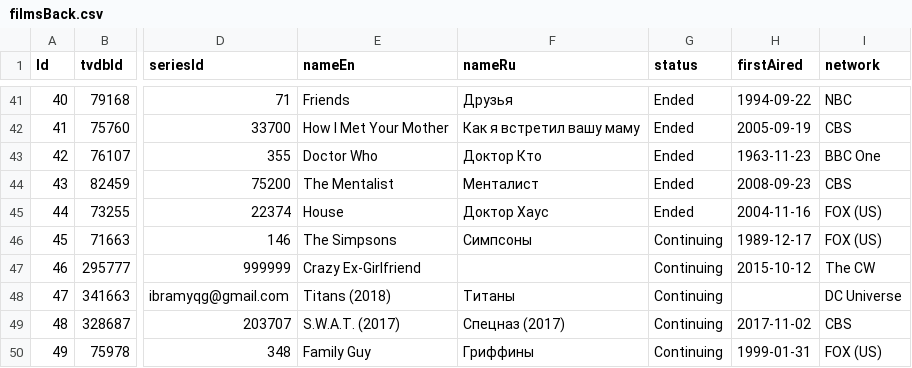
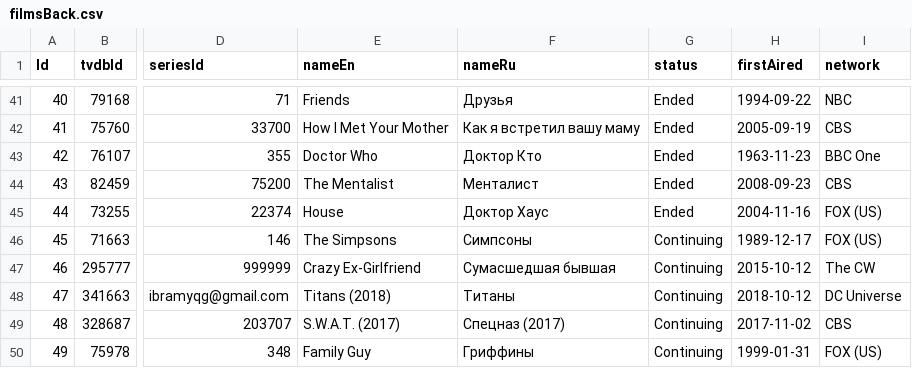
Before and after one commit to kzarms/alisa, a CSV file: filmsBack.csv, drawn as a sheet; only a part is shown, gaps mark what is left out; the diff covers the shown part only; the diff names each change by its address in the sheet, - before the commit and + after, or states it on an @@ line.

```diff
--- a/filmsBack.csv
+++ b/filmsBack.csv
-F47 (nameRu): (empty)
+F47 (nameRu): Сумасшедшая бывшая
-H48 (firstAired): (empty)
+H48 (firstAired): 2018-10-12
```
Also changed, not shown: 26 edited cells elsewhere in this file, 3 other files.
